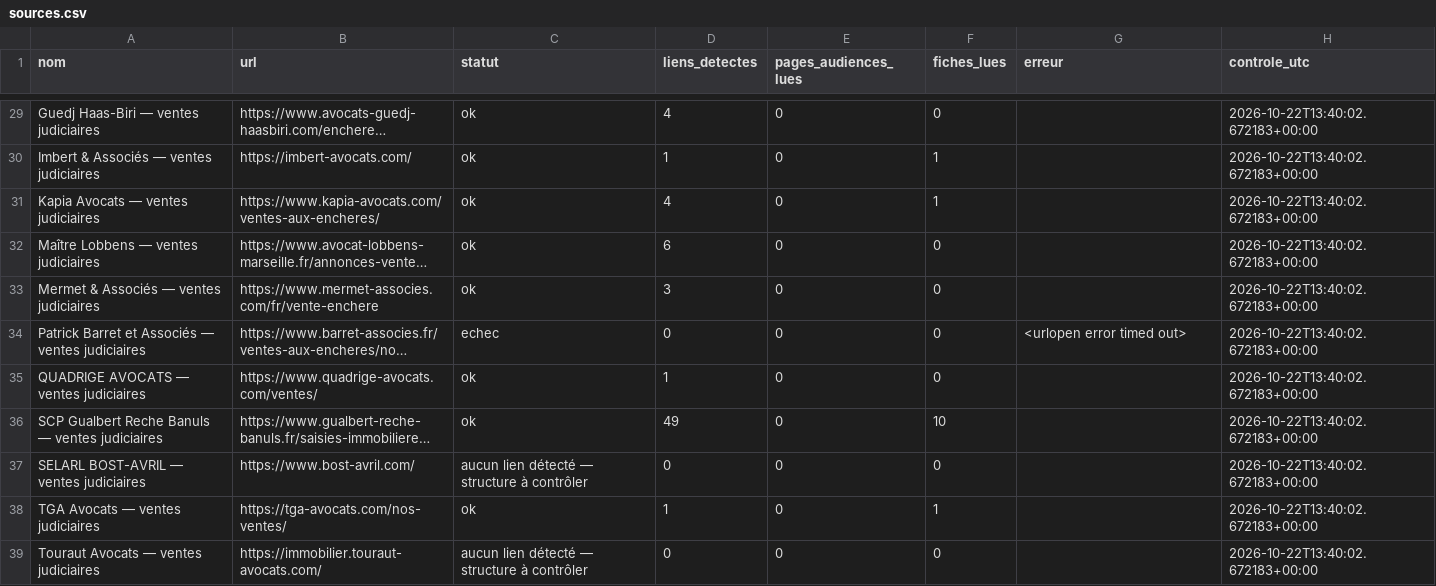
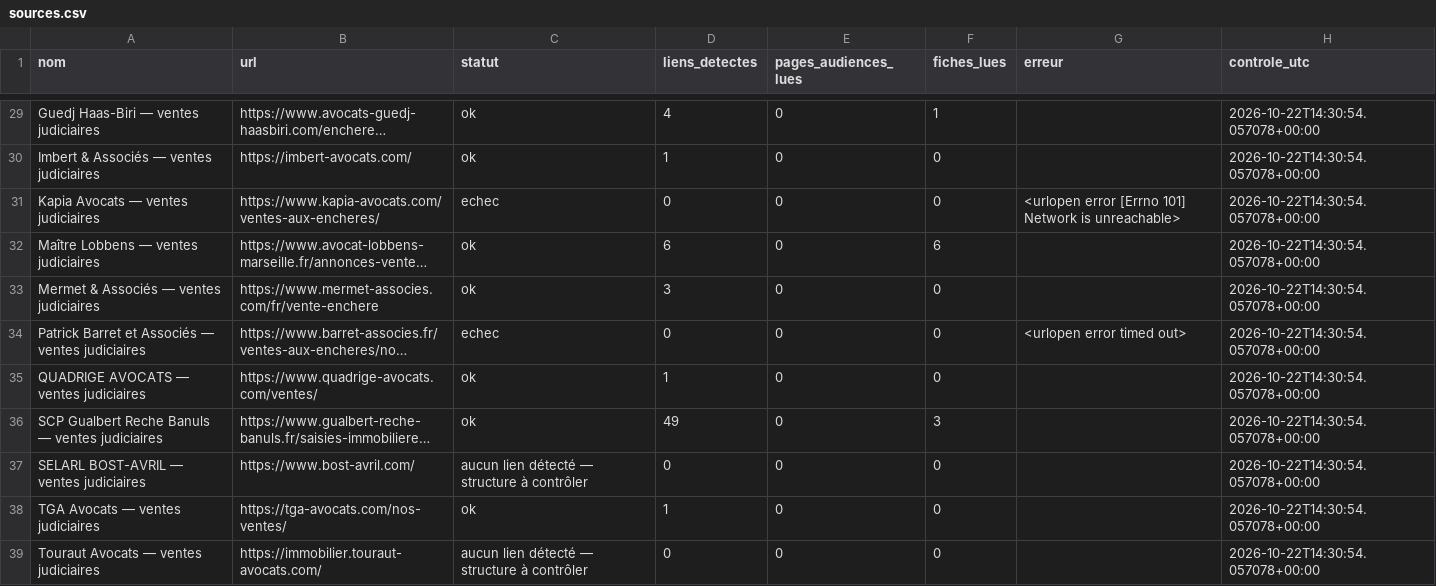
Before and after one commit to adjudications-france-monitor/adjudications-france-monitor, a CSV file: rapports/sources.csv, drawn as a sheet; only a part is shown, gaps mark what is left out; long unchanged cells end in …; the diff covers the shown part only; the diff names each change by its address in the sheet, - before the commit and + after, or states it on an @@ line.

```diff
--- a/rapports/sources.csv
+++ b/rapports/sources.csv
-F29 (fiches_lues): 0
+F29 (fiches_lues): 1
-H29:H39 (controle_utc): 2026-10-22T13:40:02.672183+00:00
+H29:H39 (controle_utc): 2026-10-22T14:30:54.057078+00:00
-F30:F31 (fiches_lues): 1
+F30:F31 (fiches_lues): 0
-C31 (statut): ok
+C31 (statut): echec
-D31 (liens_detectes): 4
+D31 (liens_detectes): 0
-G31 (erreur): (empty)
+G31 (erreur): <urlopen error [Errno 101] Network is unreachable>
-F32 (fiches_lues): 0
+F32 (fiches_lues): 6
-F36 (fiches_lues): 10
+F36 (fiches_lues): 3
-F38 (fiches_lues): 1
+F38 (fiches_lues): 0
```
Also changed, not shown: 46 edited cells elsewhere in this file, rapports/dernier.csv, 2 other files.
